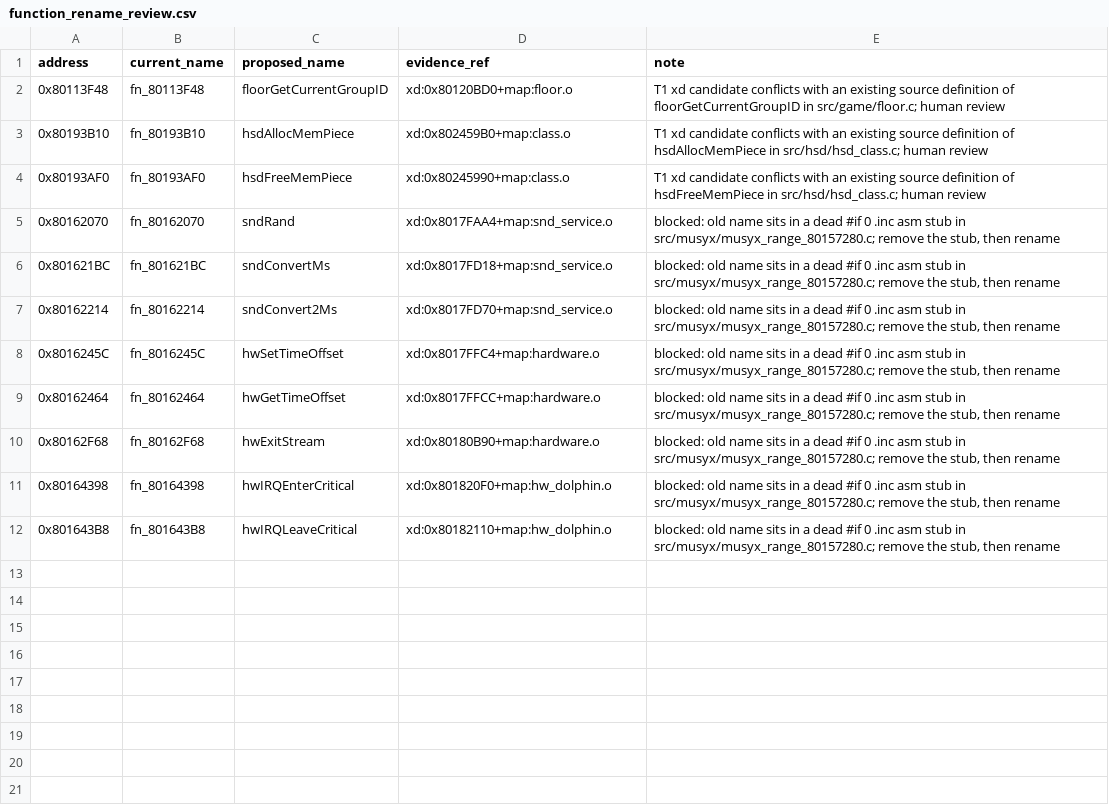
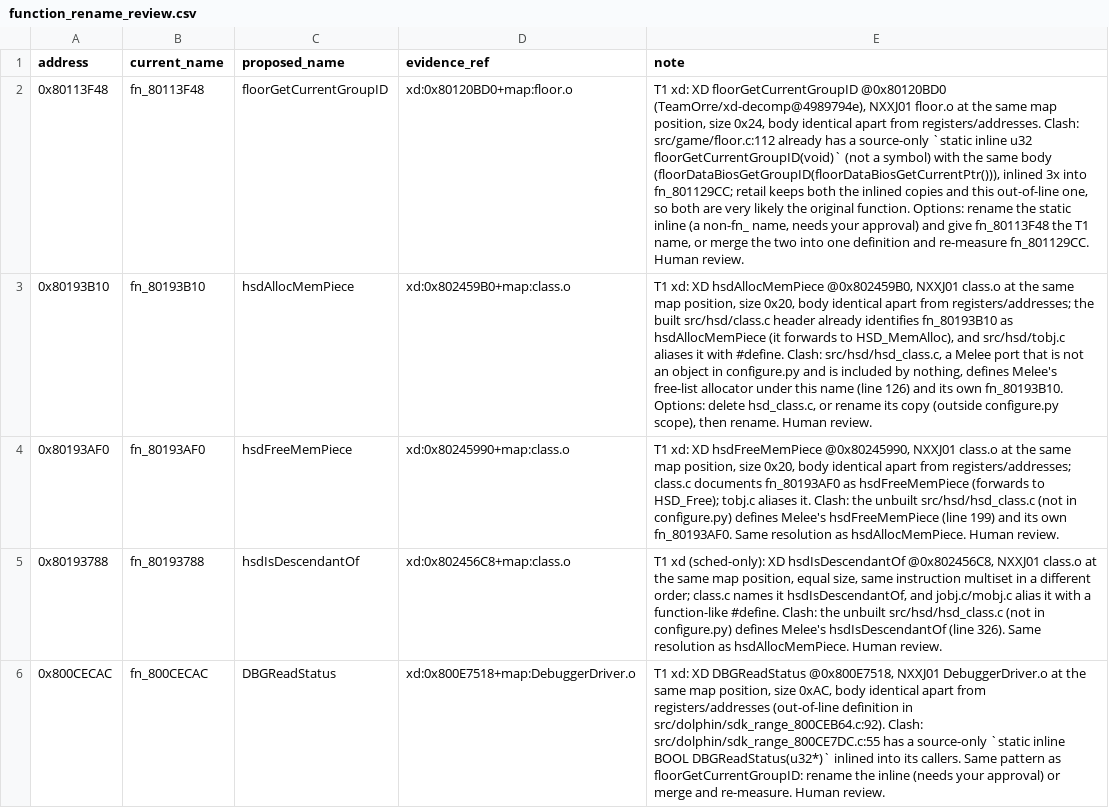
Before and after one commit to Count-Sheep/pkmn-colosseum, a CSV file: docs/function_rename_review.csv, drawn as a sheet; removed rows and columns are numbered as before the commit, all else as after; the diff names each change by its address in the sheet, - before the commit and + after, or states it on an @@ line.

```diff
--- a/docs/function_rename_review.csv
+++ b/docs/function_rename_review.csv
-E2 (note): T1 xd candidate conflicts with an existing source definition of floorGetCurrentGroupID in src/game/floor.c; human review
+E2 (note): T1 xd: XD floorGetCurrentGroupID @0x80120BD0 (TeamOrre/xd-decomp@4989794e), NXXJ01 floor.o at the same map position, size 0x24, body identical apart from registers/addresses. Clash: src/game/floor.c:112 already has a source-only `static inline u32 floorGetCurrentGroupID(void)` (not a symbol) with the same body (floorDataBiosGetGroupID(floorDataBiosGetCurrentPtr())), inlined 3x into fn_801129CC; retail keeps both the inlined copies and this out-of-line one, so both are very likely the original function. Options: rename the static inline (a non-fn_ name, needs your approval) and give fn_80113F48 the T1 name, or merge the two into one definition and re-measure fn_801129CC. Human review.
-E3 (note): T1 xd candidate conflicts with an existing source definition of hsdAllocMemPiece in src/hsd/hsd_class.c; human review
+E3 (note): T1 xd: XD hsdAllocMemPiece @0x802459B0, NXXJ01 class.o at the same map position, size 0x20, body identical apart from registers/addresses; the built src/hsd/class.c header already identifies fn_80193B10 as hsdAllocMemPiece (it forwards to HSD_MemAlloc), and src/hsd/tobj.c aliases it with #define. Clash: src/hsd/hsd_class.c, a Melee port that is not an object in configure.py and is included by nothing, defines Melee's free-list allocator under this name (line 126) and its own fn_80193B10. Options: delete hsd_class.c, or rename its copy (outside configure.py scope), then rename. Human review.
-E4 (note): T1 xd candidate conflicts with an existing source definition of hsdFreeMemPiece in src/hsd/hsd_class.c; human review
+E4 (note): T1 xd: XD hsdFreeMemPiece @0x80245990, NXXJ01 class.o at the same map position, size 0x20, body identical apart from registers/addresses; class.c documents fn_80193AF0 as hsdFreeMemPiece (forwards to HSD_Free); tobj.c aliases it. Clash: the unbuilt src/hsd/hsd_class.c (not in configure.py) defines Melee's hsdFreeMemPiece (line 199) and its own fn_80193AF0. Same resolution as hsdAllocMemPiece. Human review.
-row 5: 0x80162070 | fn_80162070 | sndRand | xd:0x8017FAA4+map:snd_service.o | blocked: old name sits in a dead #if 0 .inc asm stub in src/musyx/musyx_range_80157280.c; remove the stub, then rename
-row 6: 0x801621BC | fn_801621BC | sndConvertMs | xd:0x8017FD18+map:snd_service.o | blocked: old name sits in a dead #if 0 .inc asm stub in src/musyx/musyx_range_80157280.c; remove the stub, then rename
-row 7: 0x80162214 | fn_80162214 | sndConvert2Ms | xd:0x8017FD70+map:snd_service.o | blocked: old name sits in a dead #if 0 .inc asm stub in src/musyx/musyx_range_80157280.c; remove the stub, then rename
-row 8: 0x8016245C | fn_8016245C | hwSetTimeOffset | xd:0x8017FFC4+map:hardware.o | blocked: old name sits in a dead #if 0 .inc asm stub in src/musyx/musyx_range_80157280.c; remove the stub, then rename
-row 9: 0x80162464 | fn_80162464 | hwGetTimeOffset | xd:0x8017FFCC+map:hardware.o | blocked: old name sits in a dead #if 0 .inc asm stub in src/musyx/musyx_range_80157280.c; remove the stub, then rename
-row 10: 0x80162F68 | fn_80162F68 | hwExitStream | xd:0x80180B90+map:hardware.o | blocked: old name sits in a dead #if 0 .inc asm stub in src/musyx/musyx_range_80157280.c; remove the stub, then rename
-row 11: 0x80164398 | fn_80164398 | hwIRQEnterCritical | xd:0x801820F0+map:hw_dolphin.o | blocked: old name sits in a dead #if 0 .inc asm stub in src/musyx/musyx_range_80157280.c; remove the stub, then rename
-row 12: 0x801643B8 | fn_801643B8 | hwIRQLeaveCritical | xd:0x80182110+map:hw_dolphin.o | blocked: old name sits in a dead #if 0 .inc asm stub in src/musyx/musyx_range_80157280.c; remove the stub, then rename
+row 5: 0x80193788 | fn_80193788 | hsdIsDescendantOf | xd:0x802456C8+map:class.o | T1 xd (sched-only): XD hsdIsDescendantOf @0x802456C8, NXXJ01 class.o at the same map position, equal size, same instruction multiset in a different order; class.c names it hsdIsDescendantOf, and jobj.c/mobj.c alias it with a function-like #define. Clash: the unbuilt src/hsd/hsd_class.c (not in configure.py) defines Melee's hsdIsDescendantOf (line 326). Same resolution as hsdAllocMemPiece. Human review.
+row 6: 0x800CECAC | fn_800CECAC | DBGReadStatus | xd:0x800E7518+map:DebuggerDriver.o | T1 xd: XD DBGReadStatus @0x800E7518, NXXJ01 DebuggerDriver.o at the same map position, size 0xAC, body identical apart from registers/addresses (out-of-line definition in src/dolphin/sdk_range_800CEB64.c:92). Clash: src/dolphin/sdk_range_800CE7DC.c:55 has a source-only `static inline BOOL DBGReadStatus(u32*)` inlined into its callers. Same pattern as floorGetCurrentGroupID: rename the inline (needs your approval) or merge and re-measure. Human review.
```
Also changed, not shown: 1 other file.
